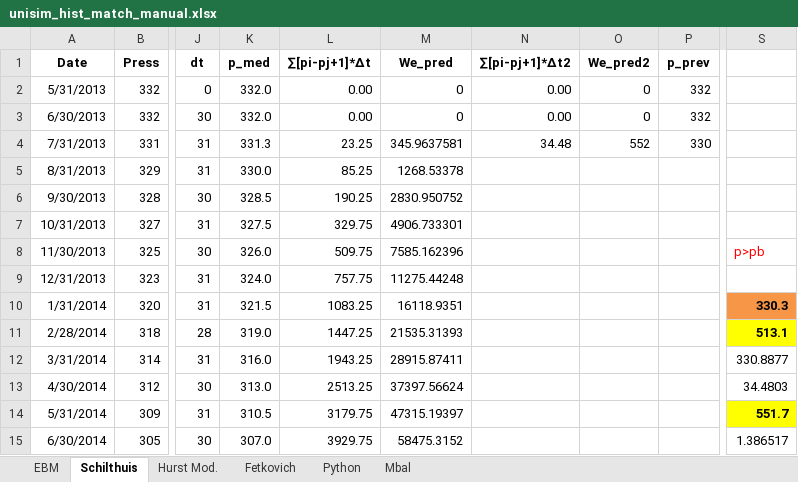
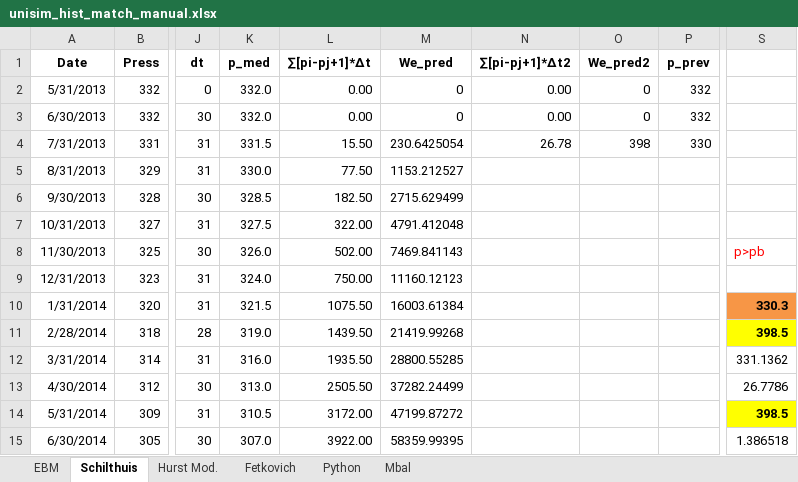
Before and after one commit to marcelogarret/projeto_mestrado, an Excel workbook: unisim_hist_match_manual.xlsx, sheet Schilthuis, drawn as a sheet; only a part is shown, gaps mark what is left out; values as stored, in another font and other column widths than the file's, no borders; charts and pictures and conditional formats not drawn; the diff covers the shown part only; the diff names each change by its address in the sheet, - before the commit and + after, or states it on an @@ line.

```diff
--- a/unisim_hist_match_manual.xlsx (sheet Schilthuis)
+++ b/unisim_hist_match_manual.xlsx (sheet Schilthuis)
-K4 (p_med): 331.3
+K4 (p_med): 331.5
-L4 (∑[pi-pj+1]*∆t): 23.25
+L4 (∑[pi-pj+1]*∆t): 15.50
-M4 (We_pred): 345.9637581
+M4 (We_pred): 230.6425054
-N4 (∑[pi-pj+1]*∆t2): 34.48
+N4 (∑[pi-pj+1]*∆t2): 26.78
-O4 (We_pred2): 552
+O4 (We_pred2): 398
-L5 (∑[pi-pj+1]*∆t): 85.25
+L5 (∑[pi-pj+1]*∆t): 77.50
-M5 (We_pred): 1268.53378
+M5 (We_pred): 1153.212527
-L6 (∑[pi-pj+1]*∆t): 190.25
+L6 (∑[pi-pj+1]*∆t): 182.50
-M6 (We_pred): 2830.950752
+M6 (We_pred): 2715.629499
-L7 (∑[pi-pj+1]*∆t): 329.75
+L7 (∑[pi-pj+1]*∆t): 322.00
-M7 (We_pred): 4906.733301
+M7 (We_pred): 4791.412048
-L8 (∑[pi-pj+1]*∆t): 509.75
+L8 (∑[pi-pj+1]*∆t): 502.00
-M8 (We_pred): 7585.162396
+M8 (We_pred): 7469.841143
-L9 (∑[pi-pj+1]*∆t): 757.75
+L9 (∑[pi-pj+1]*∆t): 750.00
-M9 (We_pred): 11275.44248
+M9 (We_pred): 11160.12123
-L10 (∑[pi-pj+1]*∆t): 1083.25
+L10 (∑[pi-pj+1]*∆t): 1075.50
-M10 (We_pred): 16118.9351
+M10 (We_pred): 16003.61384
-L11 (∑[pi-pj+1]*∆t): 1447.25
+L11 (∑[pi-pj+1]*∆t): 1439.50
-M11 (We_pred): 21535.31393
+M11 (We_pred): 21419.99268
-S11: 513.1
+S11: 398.5
-L12 (∑[pi-pj+1]*∆t): 1943.25
+L12 (∑[pi-pj+1]*∆t): 1935.50
-M12 (We_pred): 28915.87411
+M12 (We_pred): 28800.55285
-S12: 330.8877
+S12: 331.1362
-L13 (∑[pi-pj+1]*∆t): 2513.25
+L13 (∑[pi-pj+1]*∆t): 2505.50
-M13 (We_pred): 37397.56624
+M13 (We_pred): 37282.24499
-S13: 34.4803
+S13: 26.7786
-L14 (∑[pi-pj+1]*∆t): 3179.75
+L14 (∑[pi-pj+1]*∆t): 3172.00
-M14 (We_pred): 47315.19397
+M14 (We_pred): 47199.87272
-S14: 551.7
+S14: 398.5
-L15 (∑[pi-pj+1]*∆t): 3929.75
+L15 (∑[pi-pj+1]*∆t): 3922.00
-M15 (We_pred): 58475.3152
+M15 (We_pred): 58359.99395
-S15: 1.386517
+S15: 1.386518
```
Also changed, not shown: 74 edited cells elsewhere in this sheet, sheet Python, charts or pictures, unisim_hist_match.xlsx, 1 other file.
